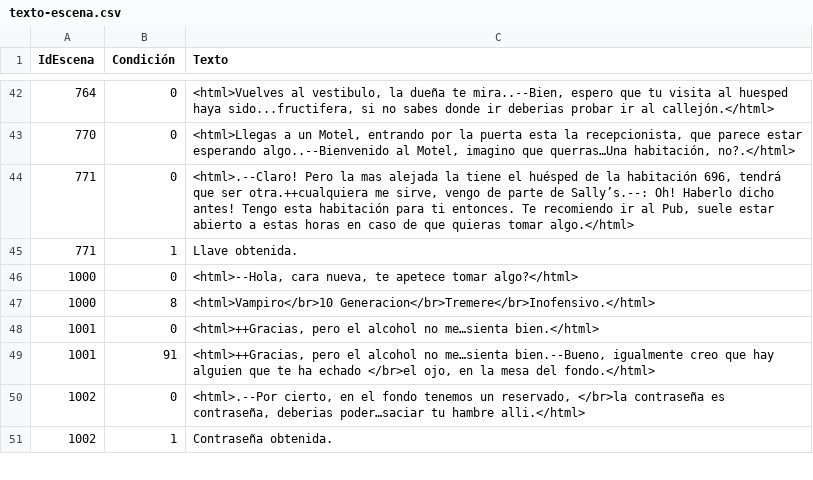
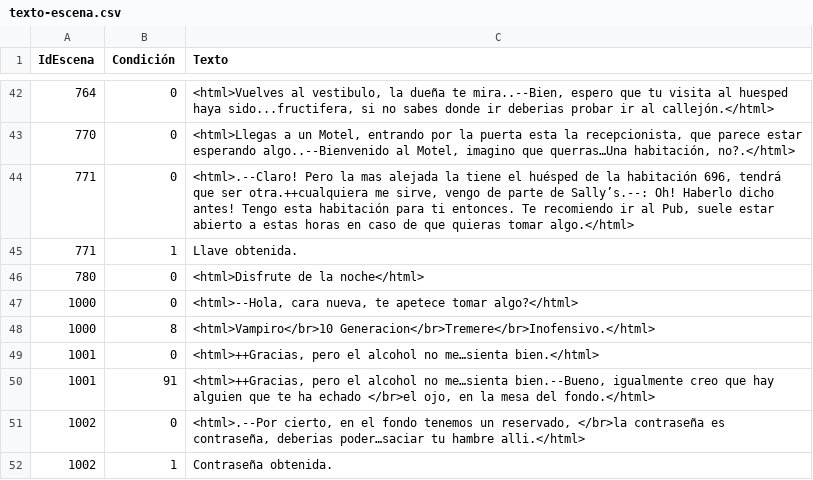
Before and after one commit to GonMascarada/LaMascarada, a CSV file: src/Ficheros/texto-escena.csv, drawn as a sheet; only a part is shown, gaps mark what is left out; the diff names each change by its address in the sheet, - before the commit and + after, or states it on an @@ line.

```diff
--- a/src/Ficheros/texto-escena.csv
+++ b/src/Ficheros/texto-escena.csv
+row 46: 780 | 0 | <html>Disfrute de la noche</html>
```
Also changed, not shown: src/Ficheros/equipo-partida-personaje.csv, 3 other files.
